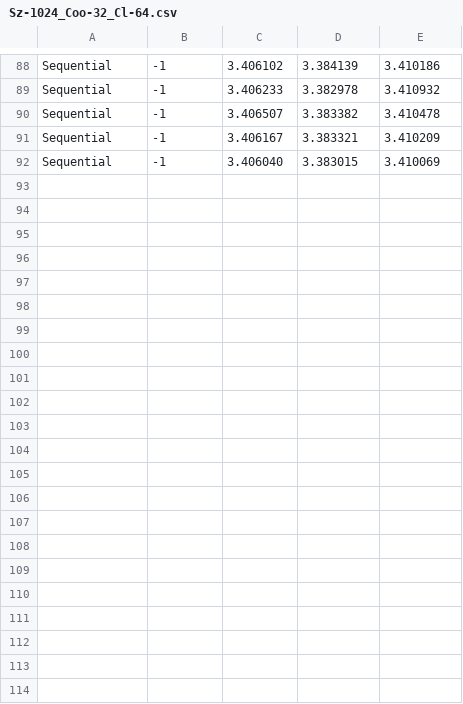
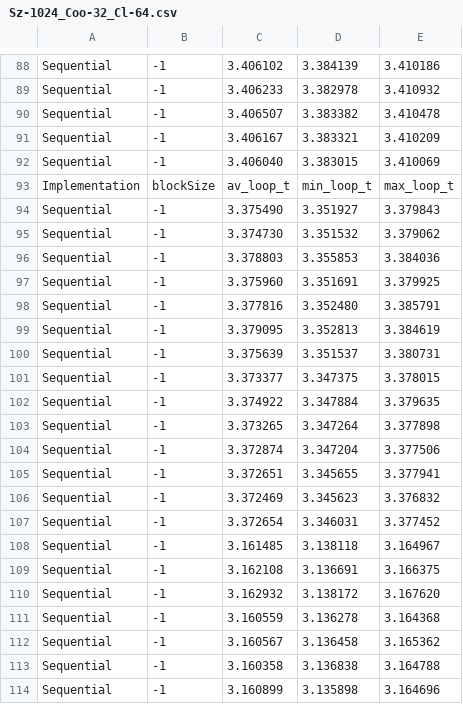
Before and after one commit to ntua-el20062/synergy, a CSV file: kmeans/Execution_logs/Sz-1024_Coo-32_Cl-64.csv, drawn as a sheet; only a part is shown, gaps mark what is left out.

```diff
--- a/kmeans/Execution_logs/Sz-1024_Coo-32_Cl-64.csv
+++ b/kmeans/Execution_logs/Sz-1024_Coo-32_Cl-64.csv
@@ -92 +92,23 @@ Sequential,-1,3.406167,3.383321,3.410209
 Sequential,-1,3.406040,3.383015,3.410069
+Implementation,blockSize,av_loop_t,min_loop_t,max_loop_t
+Sequential,-1,3.375490,3.351927,3.379843
+Sequential,-1,3.374730,3.351532,3.379062
+Sequential,-1,3.378803,3.355853,3.384036
+Sequential,-1,3.375960,3.351691,3.379925
+Sequential,-1,3.377816,3.352480,3.385791
+Sequential,-1,3.379095,3.352813,3.384619
+Sequential,-1,3.375639,3.351537,3.380731
+Sequential,-1,3.373377,3.347375,3.378015
+Sequential,-1,3.374922,3.347884,3.379635
+Sequential,-1,3.373265,3.347264,3.377898
+Sequential,-1,3.372874,3.347204,3.377506
+Sequential,-1,3.372651,3.345655,3.377941
+Sequential,-1,3.372469,3.345623,3.376832
+Sequential,-1,3.372654,3.346031,3.377452
+Sequential,-1,3.161485,3.138118,3.164967
+Sequential,-1,3.162108,3.136691,3.166375
+Sequential,-1,3.162932,3.138172,3.167620
+Sequential,-1,3.160559,3.136278,3.164368
+Sequential,-1,3.160567,3.136458,3.165362
+Sequential,-1,3.160358,3.136838,3.164788
+Sequential,-1,3.160899,3.135898,3.164696
```
Also changed, not shown: kmeans/Execution_logs/silver1-V100_Sz-1024_Coo-32_Cl-64.csv, 49 other files.
